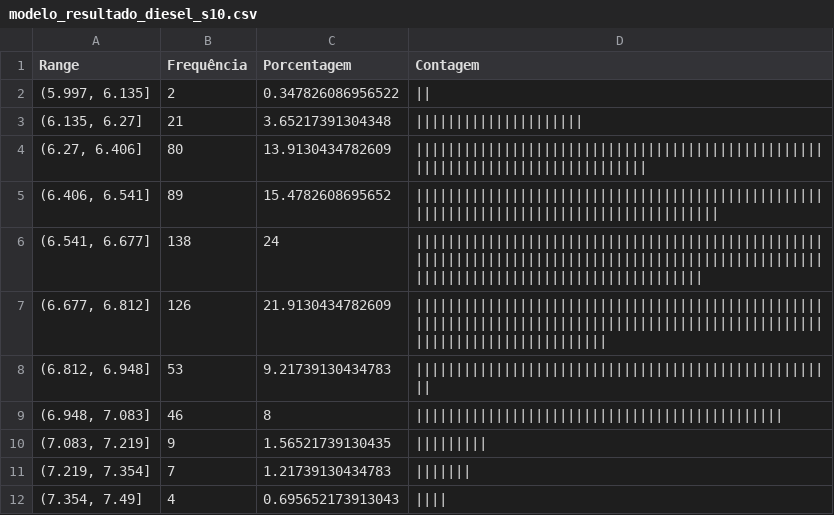
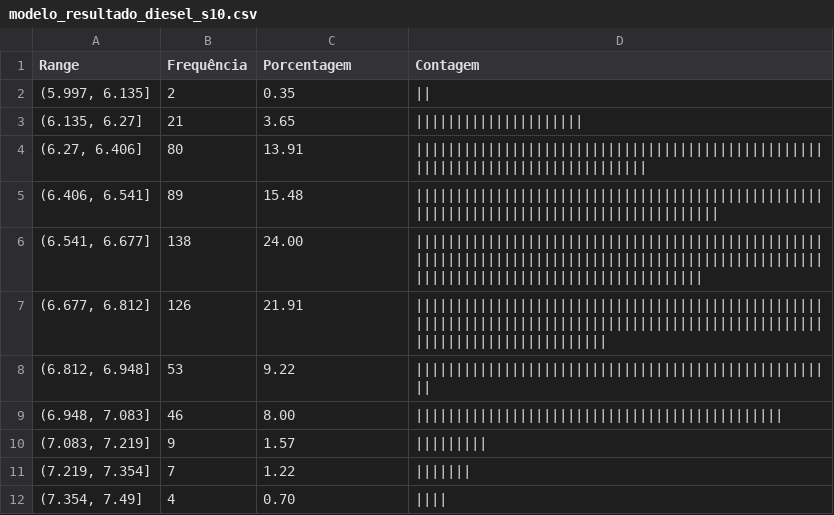
Before and after one commit to arthurwinck/concatena_csv, a CSV file: modelo_resultado_diesel_s10.csv, drawn as a sheet.

```diff
--- a/modelo_resultado_diesel_s10.csv
+++ b/modelo_resultado_diesel_s10.csv
@@ -1,12 +1,12 @@
 Range,Frequência,Porcentagem,Contagem
-"(5.997, 6.135]",2,0.347826086956522,||
-"(6.135, 6.27]",21,3.65217391304348,|||||||||||||||||||||
-"(6.27, 6.406]",80,13.9130434782609,||||||||||||||||||||||||||||||||||||||||||||||||||||||||||||||||||||||||||||||||
-"(6.406, 6.541]",89,15.4782608695652,|||||||||||||||||||||||||||||||||||||||||||||||||||||||||||||||||||||||||||||||||||||||||
-"(6.541, 6.677]",138,24,||||||||||||||||||||||||||||||||||||||||||||||||||||||||||||||||||||||||||||||||||||||||||||||||||||||||||||||||||||||||||||||||||||||||||
-"(6.677, 6.812]",126,21.9130434782609,||||||||||||||||||||||||||||||||||||||||||||||||||||||||||||||||||||||||||||||||||||||||||||||||||||||||||||||||||||||||||||||
-"(6.812, 6.948]",53,9.21739130434783,|||||||||||||||||||||||||||||||||||||||||||||||||||||
-"(6.948, 7.083]",46,8,||||||||||||||||||||||||||||||||||||||||||||||
-"(7.083, 7.219]",9,1.56521739130435,|||||||||
-"(7.219, 7.354]",7,1.21739130434783,|||||||
-"(7.354, 7.49]",4,0.695652173913043,||||
+"(5.997, 6.135]",2,0.35,||
+"(6.135, 6.27]",21,3.65,|||||||||||||||||||||
+"(6.27, 6.406]",80,13.91,||||||||||||||||||||||||||||||||||||||||||||||||||||||||||||||||||||||||||||||||
+"(6.406, 6.541]",89,15.48,|||||||||||||||||||||||||||||||||||||||||||||||||||||||||||||||||||||||||||||||||||||||||
+"(6.541, 6.677]",138,24.00,||||||||||||||||||||||||||||||||||||||||||||||||||||||||||||||||||||||||||||||||||||||||||||||||||||||||||||||||||||||||||||||||||||||||||
+"(6.677, 6.812]",126,21.91,||||||||||||||||||||||||||||||||||||||||||||||||||||||||||||||||||||||||||||||||||||||||||||||||||||||||||||||||||||||||||||||
+"(6.812, 6.948]",53,9.22,|||||||||||||||||||||||||||||||||||||||||||||||||||||
+"(6.948, 7.083]",46,8.00,||||||||||||||||||||||||||||||||||||||||||||||
+"(7.083, 7.219]",9,1.57,|||||||||
+"(7.219, 7.354]",7,1.22,|||||||
+"(7.354, 7.49]",4,0.70,||||
```
Also changed, not shown: modelo_resultado_diesel.csv, 2 other files.
